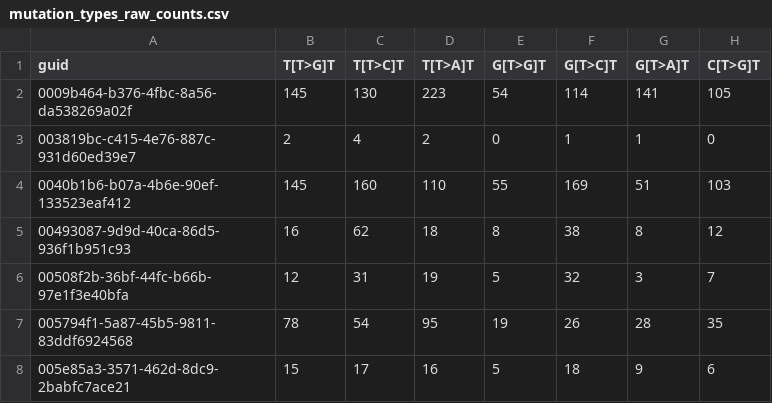
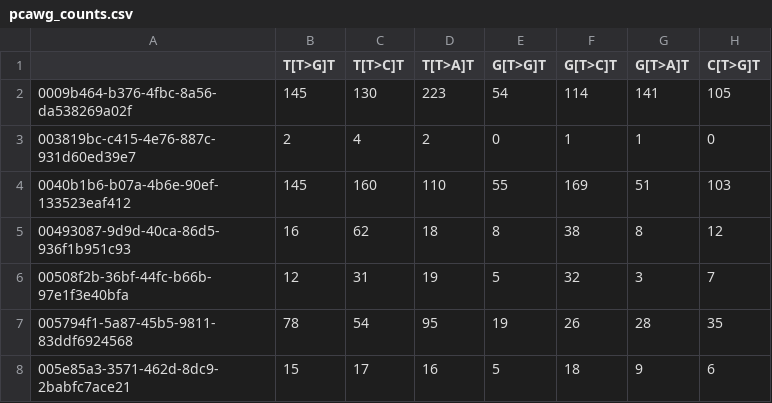
Before and after one commit to morrislab/damuta, a CSV file: data/pcawg_counts.csv (was data/mutation_types_raw_counts.csv), drawn as a sheet; only a part is shown; the diff names each change by its address in the sheet, - before the commit and + after, or states it on an @@ line.

```diff
--- a/data/mutation_types_raw_counts.csv
+++ b/data/pcawg_counts.csv
-A1: guid
+A1: (empty)
```
Also changed, not shown: data/hartwig_counts.csv, 5 other files.
